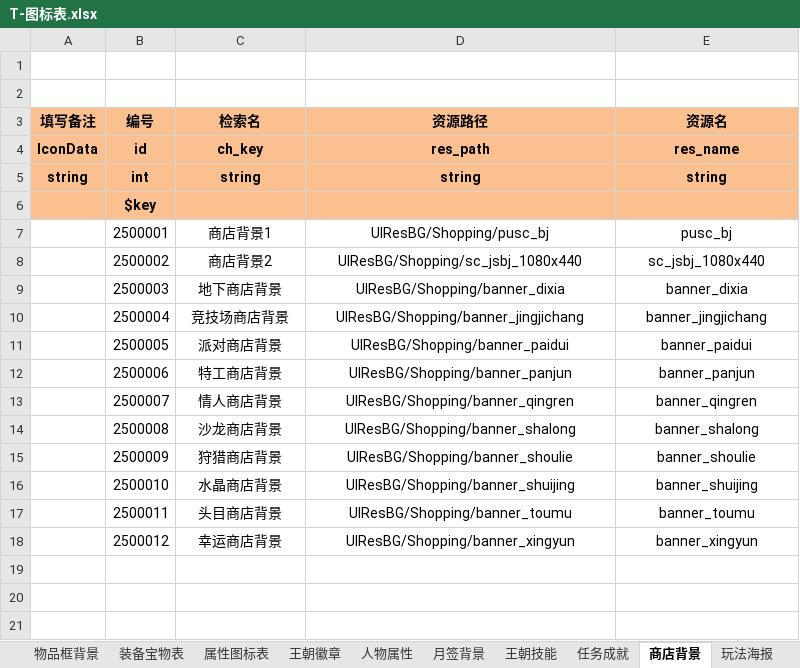
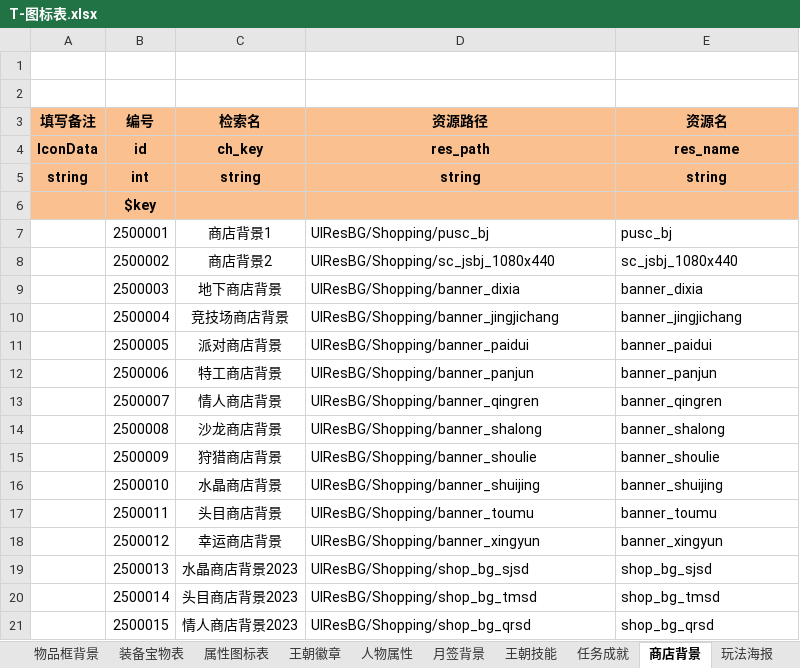
Before and after one commit to zxbigjj/UEserver, an Excel workbook: sharedata/exceldata/excel/all/T-图标表.xlsx, sheet 商店背景, drawn as a sheet; values as stored, in another font and other column widths than the file's, no borders; the diff names each change by its address in the sheet, - before the commit and + after, or states it on an @@ line.

```diff
--- a/sharedata/exceldata/excel/all/T-图标表.xlsx (sheet 商店背景)
+++ b/sharedata/exceldata/excel/all/T-图标表.xlsx (sheet 商店背景)
-D7:E18 alignment: center
+D7:E18 alignment: left
+row 19:  | 2500013 | 水晶商店背景2023 | UIResBG/Shopping/shop_bg_sjsd | shop_bg_sjsd
+row 20:  | 2500014 | 头目商店背景2023 | UIResBG/Shopping/shop_bg_tmsd | shop_bg_tmsd
+row 21:  | 2500015 | 情人商店背景2023 | UIResBG/Shopping/shop_bg_qrsd | shop_bg_qrsd
```
Also changed, not shown: sheet 商店标题, sharedata/exceldata/excel/all/C-充值活动表.xlsx, sharedata/exceldata/excel/all/C-充值表.xlsx, 26 other files.
